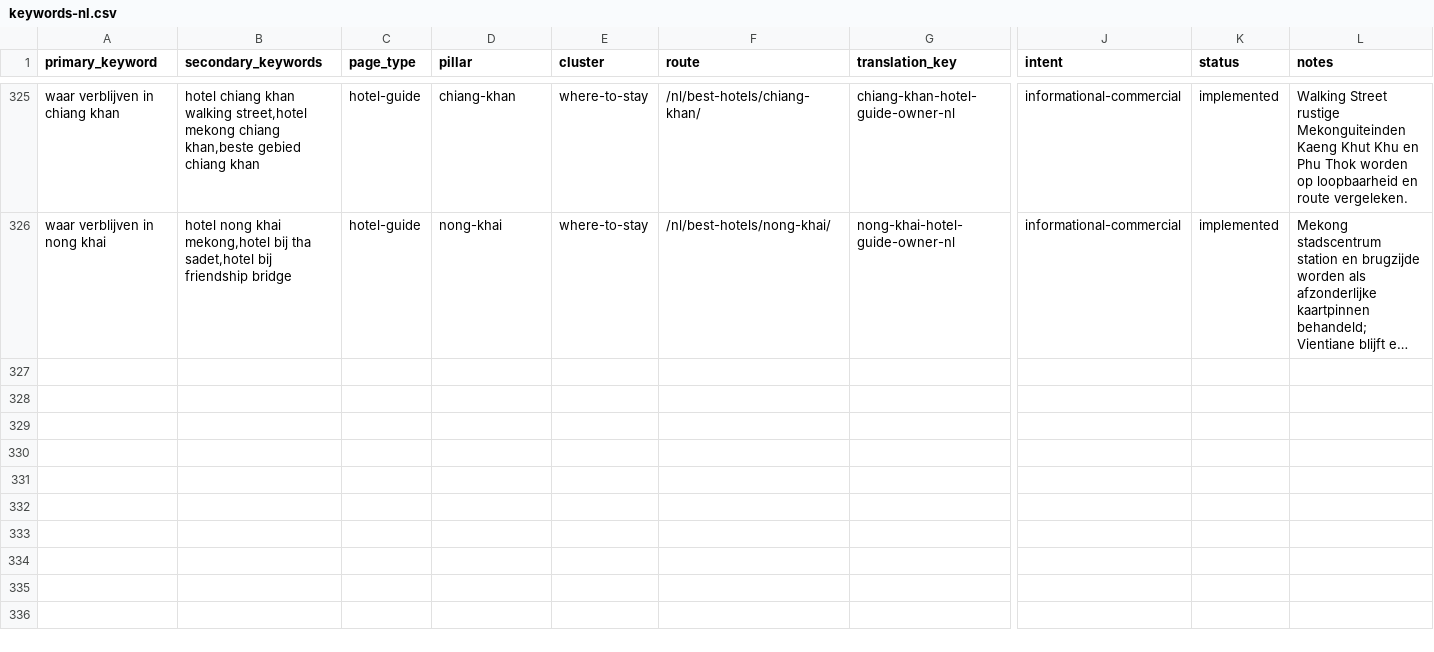
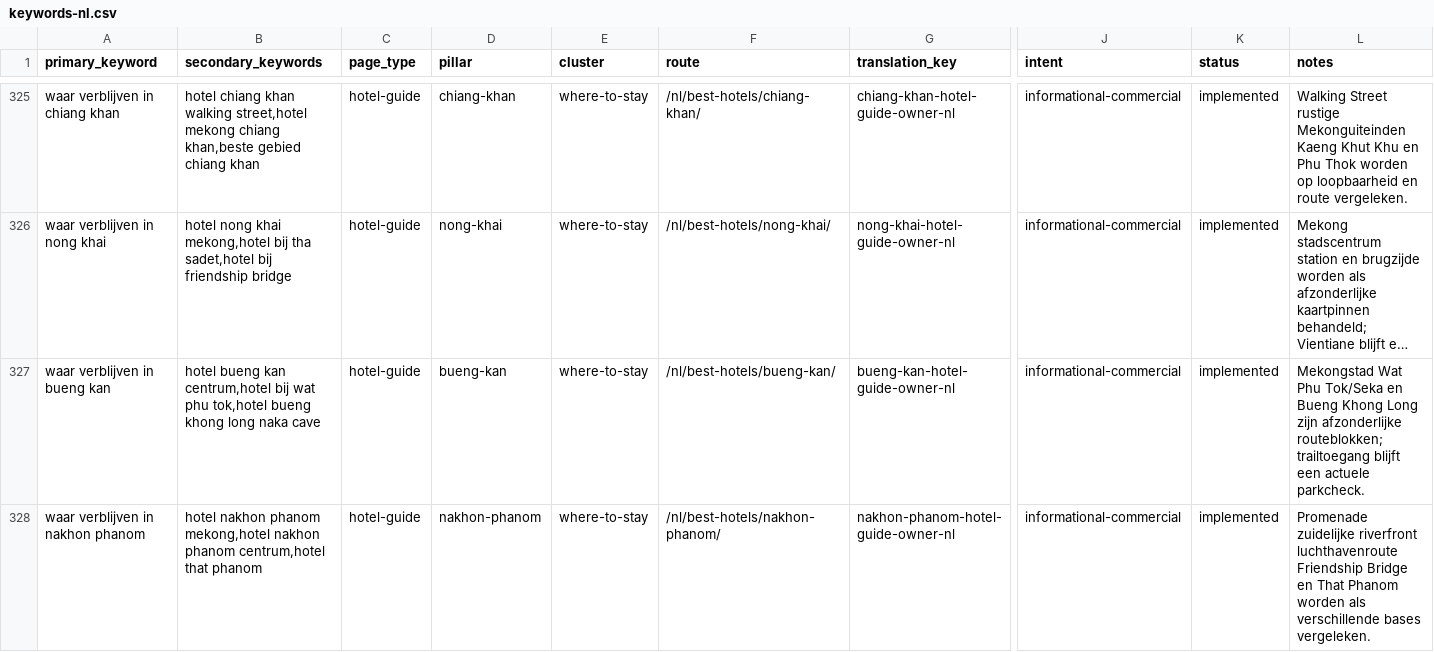
Before and after one commit to MarvinNL046/go2thailand.com, a CSV file: seo/keywords-nl.csv, drawn as a sheet; only a part is shown, gaps mark what is left out; long unchanged cells end in …; rows hold the shown columns only; the diff covers the shown part only; the diff names each change by its address in the sheet, - before the commit and + after, or states it on an @@ line.

Commit message:
feat(nl): add four eastern Isan hotel owners

```diff
--- a/seo/keywords-nl.csv
+++ b/seo/keywords-nl.csv
+row 327: waar verblijven in bueng kan | hotel bueng kan centrum,hotel bij wat phu tok,hotel bueng khong long naka cave | hotel-guide | bueng-kan | where-to-stay | /nl/best-hotels/bueng-kan/ | bueng-kan-hotel-guide-owner-nl | informational-commercial | implemented | Mekongstad Wat Phu Tok/Seka en Bueng Khong Long zijn afzonderlijke routeblokken; trailtoegang blijft een actuele parkcheck.
+row 328: waar verblijven in nakhon phanom | hotel nakhon phanom mekong,hotel nakhon phanom centrum,hotel that phanom | hotel-guide | nakhon-phanom | where-to-stay | /nl/best-hotels/nakhon-phanom/ | nakhon-phanom-hotel-guide-owner-nl | informational-commercial | implemented | Promenade zuidelijke riverfront luchthavenroute Friendship Bridge en That Phanom worden als verschillende bases vergeleken.
```
Also changed, not shown: 2 added rows elsewhere in this file, 15 other files.
